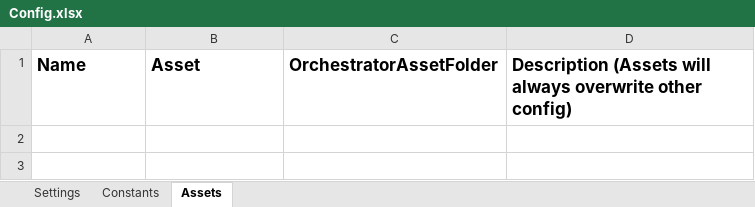
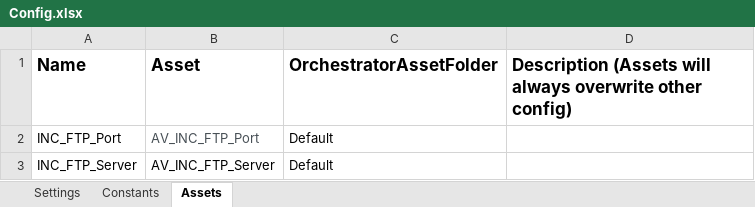
Before and after one commit to alernkn247/EDITranslation, an Excel workbook: Data/Config.xlsx, sheet Assets, drawn as a sheet; values as stored, in another font and other column widths than the file's, no borders; the diff names each change by its address in the sheet, - before the commit and + after, or states it on an @@ line.

```diff
--- a/Data/Config.xlsx (sheet Assets)
+++ b/Data/Config.xlsx (sheet Assets)
+row 2: INC_FTP_Port | AV_INC_FTP_Port | Default
+row 3: INC_FTP_Server | AV_INC_FTP_Server | Default
```
Also changed, not shown: sheet Settings, 14 other files.
